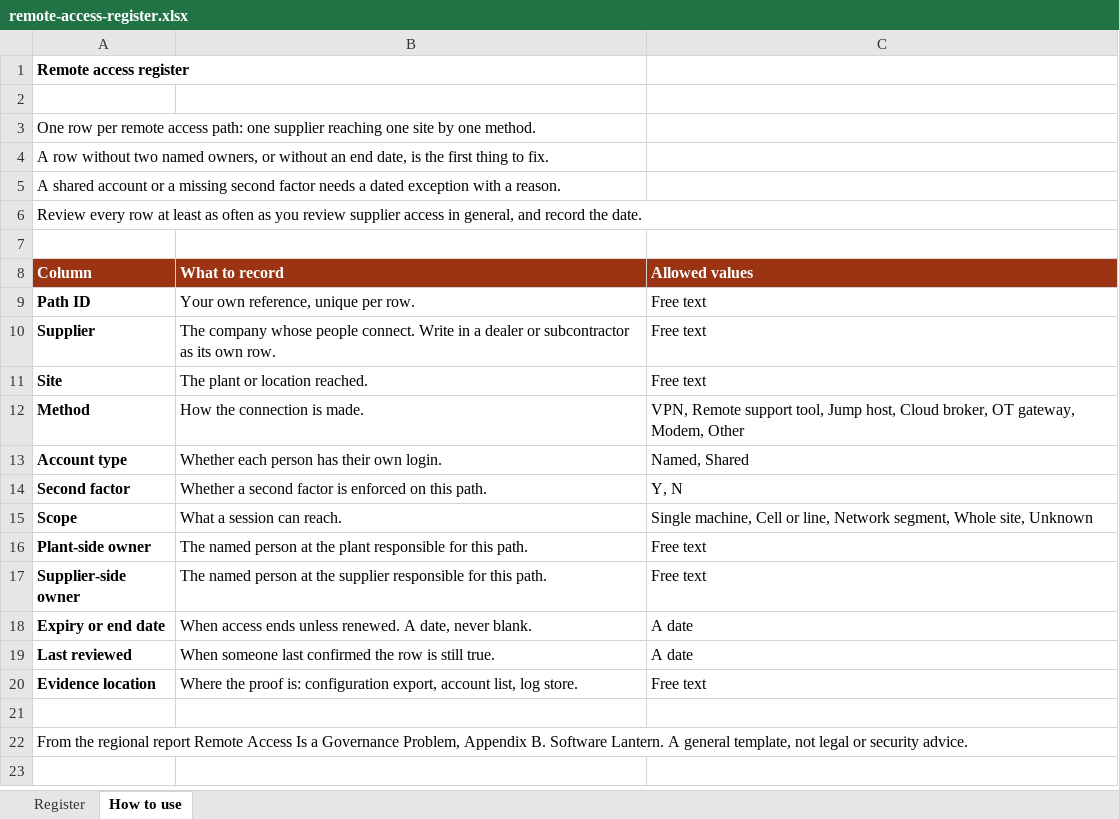
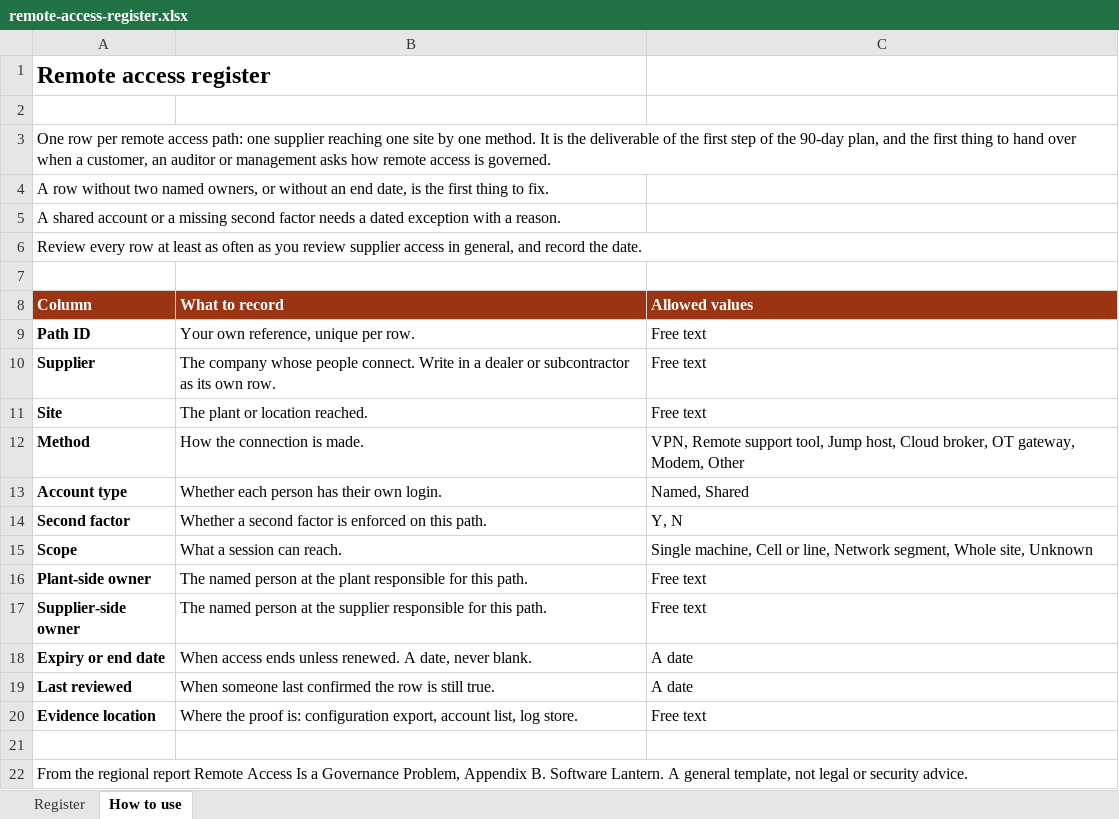
Before and after one commit to elbundy0011-1990/Software-Lantern, an Excel workbook: public/downloads/remote-access-register.xlsx, sheet How to use, drawn as a sheet; values as stored, in another font and other column widths than the file's, no borders; the diff names each change by its address in the sheet, - before the commit and + after, or states it on an @@ line.

```diff
--- a/public/downloads/remote-access-register.xlsx (sheet How to use)
+++ b/public/downloads/remote-access-register.xlsx (sheet How to use)
@@ A1 text size: larger @@
-A3 (Column): …one method.
+A3 (Column): …one method. It is the deliverable of the first step of the 90-day plan, and the first thing to hand over when a customer, an auditor or management asks how remote access is governed.
```
Also changed, not shown: private/vendor-demo-comparison-checklist.xlsx, 15 other files.
